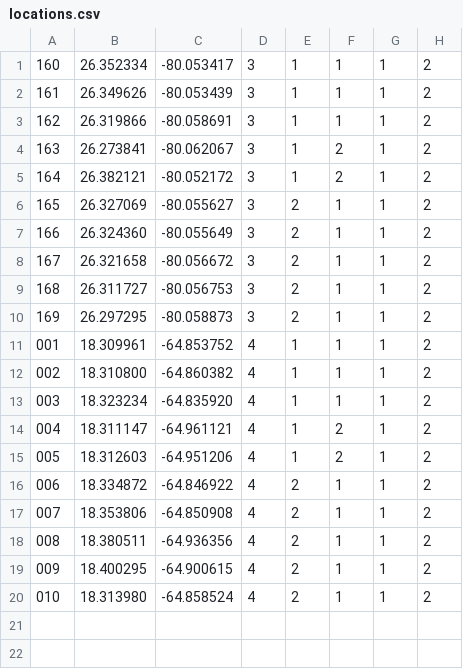
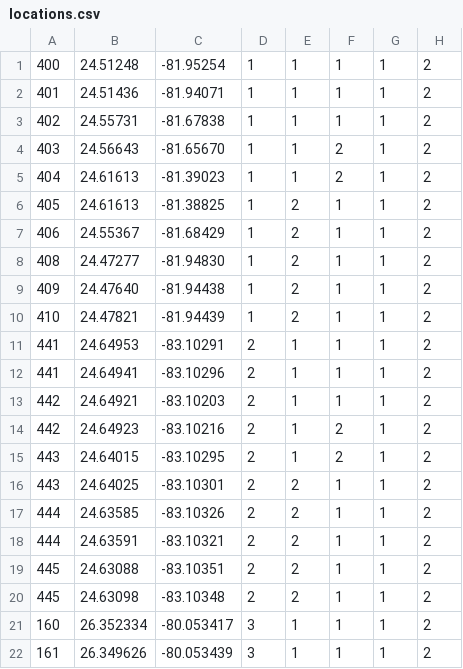
Before and after one commit to jeremiaheb/GmapTest, a CSV file: db/SeedData/locations.csv, drawn as a sheet; only a part is shown; the shorter side is filled out with more unchanged rows.

```diff
--- a/db/SeedData/locations.csv
+++ b/db/SeedData/locations.csv
@@ -1 +1,21 @@
+400,24.51248,-81.95254,1,1,1,1,2
+401,24.51436,-81.94071,1,1,1,1,2
+402,24.55731,-81.67838,1,1,1,1,2
+403,24.56643,-81.65670,1,1,2,1,2
+404,24.61613,-81.39023,1,1,2,1,2
+405,24.61613,-81.38825,1,2,1,1,2
+406,24.55367,-81.68429,1,2,1,1,2
+408,24.47277,-81.94830,1,2,1,1,2
+409,24.47640,-81.94438,1,2,1,1,2
+410,24.47821,-81.94439,1,2,1,1,2
+441,24.64953,-83.10291,2,1,1,1,2
+441,24.64941,-83.10296,2,1,1,1,2
+442,24.64921,-83.10203,2,1,1,1,2
+442,24.64923,-83.10216,2,1,2,1,2
+443,24.64015,-83.10295,2,1,2,1,2
+443,24.64025,-83.10301,2,2,1,1,2
+444,24.63585,-83.10326,2,2,1,1,2
+444,24.63591,-83.10321,2,2,1,1,2
+445,24.63088,-83.10351,2,2,1,1,2
+445,24.63098,-83.10348,2,2,1,1,2
 160,26.352334,-80.053417,3,1,1,1,2
```
Also changed, not shown: 6 other files.
